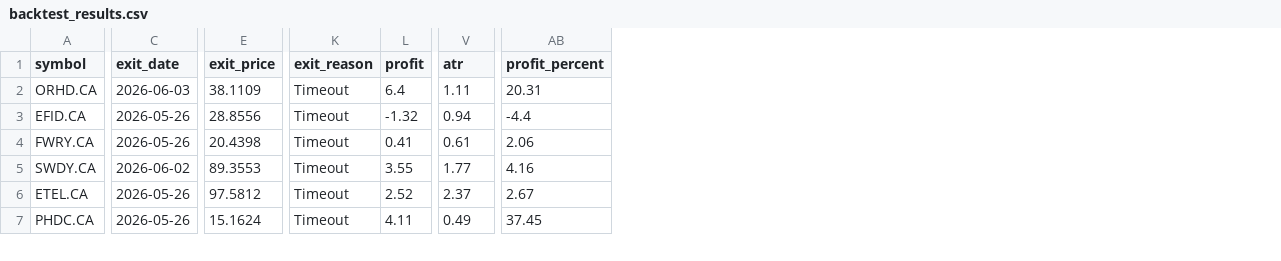
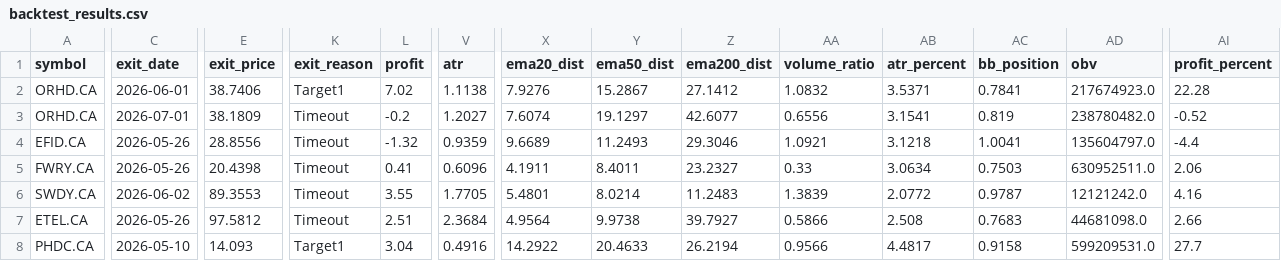
Before and after one commit to ahgzakaria/EGX_AI_Trader, a CSV file: reports/backtest_results.csv, drawn as a sheet; only a part is shown, gaps mark what is left out; addresses are those after the commit; rows hold the shown columns only; the diff covers the shown part only; the diff names each change by its address in the sheet, - before the commit and + after, or states it on an @@ line.

Commit message:
Backtesting Stable V2

```diff
--- a/reports/backtest_results.csv
+++ b/reports/backtest_results.csv
+column X (ema20_dist), row 2: 7.9276; rows 4-8: 9.6689 | 4.1911 | 5.4801 | 4.9564 | 14.2922
+column Y (ema50_dist), row 2: 15.2867; rows 4-8: 11.2493 | 8.4011 | 8.0214 | 9.9738 | 20.4633
+column Z (ema200_dist), row 2: 27.1412; rows 4-8: 29.3046 | 23.2327 | 11.2483 | 39.7927 | 26.2194
+column AA (volume_ratio), row 2: 1.0832; rows 4-8: 1.0921 | 0.33 | 1.3839 | 0.5866 | 0.9566
+column AB (atr_percent), row 2: 3.5371; rows 4-8: 3.1218 | 3.0634 | 2.0772 | 2.508 | 4.4817
+column AC (bb_position), row 2: 0.7841; rows 4-8: 1.0041 | 0.7503 | 0.9787 | 0.7683 | 0.9158
+column AD (obv), row 2: 217674923.0; rows 4-8: 135604797.0 | 630952511.0 | 12121242.0 | 44681098.0 | 599209531.0
-C2 (exit_date): 2026-06-03
+C2 (exit_date): 2026-06-01
-E2 (exit_price): 38.1109
+E2 (exit_price): 38.7406
-K2 (exit_reason): Timeout
+K2 (exit_reason): Target1
-L2 (profit): 6.4
+L2 (profit): 7.02
-V2 (atr): 1.11
+V2 (atr): 1.1138
-AI2 (profit_percent): 20.31
+AI2 (profit_percent): 22.28
+row 3: ORHD.CA | 2026-07-01 | 38.1809 | Timeout | -0.2 | 1.2027 | 7.6074 | 19.1297 | 42.6077 | 0.6556 | 3.1541 | 0.819 | 238780482.0 | -0.52
-V4 (atr): 0.94
+V4 (atr): 0.9359
-V5 (atr): 0.61
+V5 (atr): 0.6096
-V6 (atr): 1.77
+V6 (atr): 1.7705
-L7 (profit): 2.52
+L7 (profit): 2.51
-V7 (atr): 2.37
+V7 (atr): 2.3684
-AI7 (profit_percent): 2.67
+AI7 (profit_percent): 2.66
-C8 (exit_date): 2026-05-26
+C8 (exit_date): 2026-05-10
-E8 (exit_price): 15.1624
+E8 (exit_price): 14.093
-K8 (exit_reason): Timeout
+K8 (exit_reason): Target1
-L8 (profit): 4.11
+L8 (profit): 3.04
-V8 (atr): 0.49
+V8 (atr): 0.4916
-AI8 (profit_percent): 37.45
+AI8 (profit_percent): 27.7
```
Also changed, not shown: 28 edited cells elsewhere in this file, reports/backtest_statistics.csv, 8 other files.
